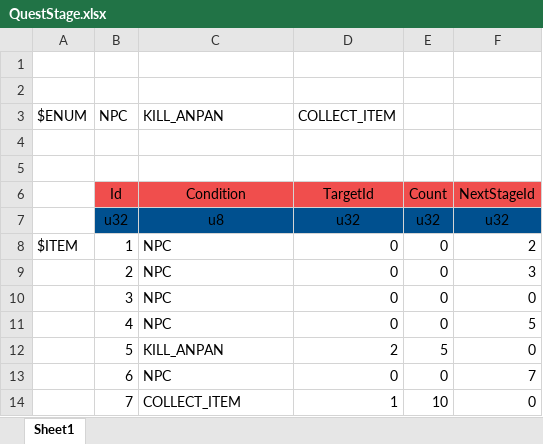
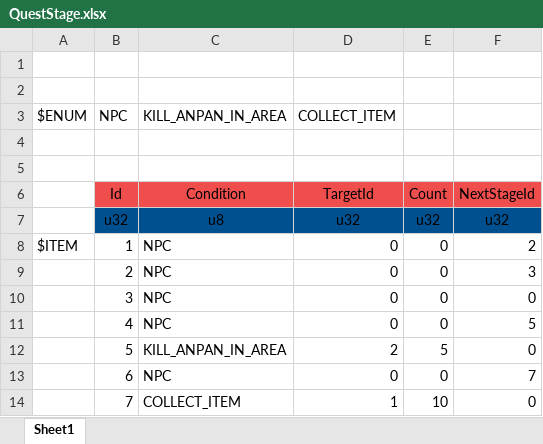
Before and after one commit to YanaPIIDXer/AnpanMMO, an Excel workbook: Master/MasterData/QuestStage.xlsx, sheet Sheet1, drawn as a sheet; values as stored, in another font and other column widths than the file's, no borders; the diff names each change by its address in the sheet, - before the commit and + after, or states it on an @@ line.

```diff
--- a/Master/MasterData/QuestStage.xlsx (sheet Sheet1)
+++ b/Master/MasterData/QuestStage.xlsx (sheet Sheet1)
-C3: KILL_ANPAN
+C3: KILL_ANPAN_IN_AREA
-C12: KILL_ANPAN
+C12: KILL_ANPAN_IN_AREA
```
Also changed, not shown: 2 other files.
